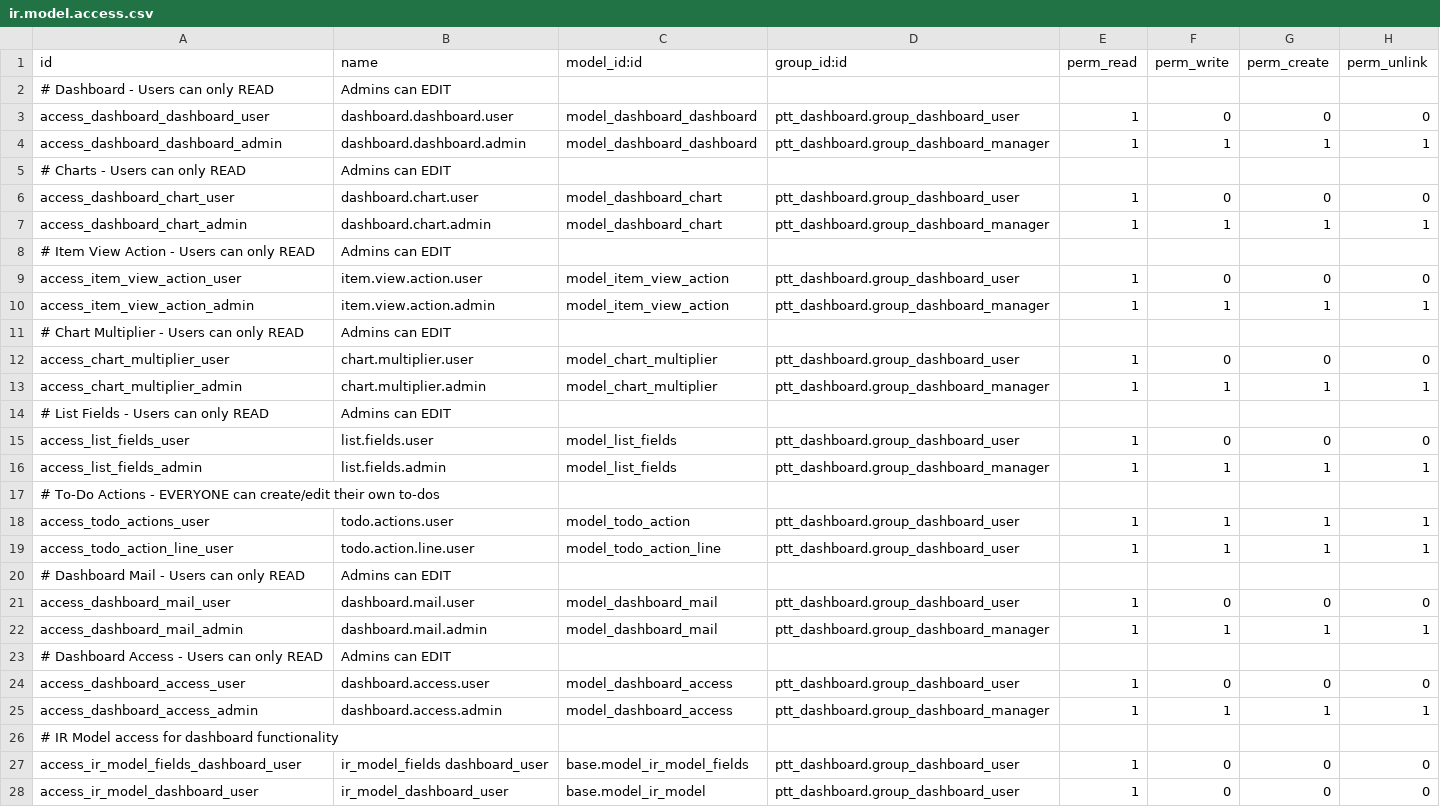
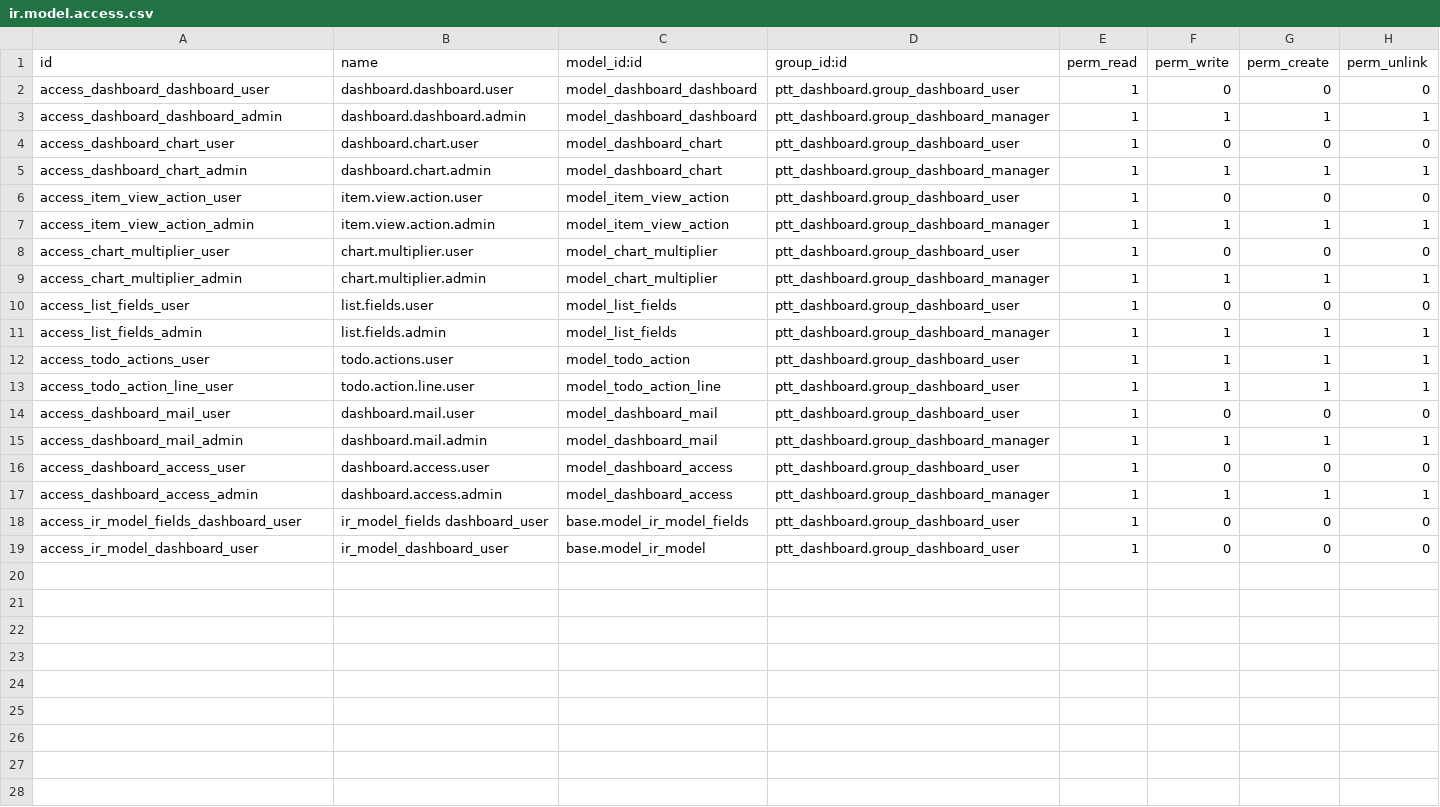
Before and after one commit to IToldegloryventures/Party-Time-Odoo, a CSV file: addons/ptt_dashboard/security/ir.model.access.csv, drawn as a sheet; the diff names each change by its address in the sheet, - before the commit and + after, or states it on an @@ line.

Commit message:
Fix CSV - remove invalid comment lines

```diff
--- a/addons/ptt_dashboard/security/ir.model.access.csv
+++ b/addons/ptt_dashboard/security/ir.model.access.csv
-row 2: # Dashboard - Users can only READ | Admins can EDIT
-row 5: # Charts - Users can only READ | Admins can EDIT
-row 8: # Item View Action - Users can only READ | Admins can EDIT
-row 11: # Chart Multiplier - Users can only READ | Admins can EDIT
-row 14: # List Fields - Users can only READ | Admins can EDIT
-row 17: # To-Do Actions - EVERYONE can create/edit their own to-dos
-row 20: # Dashboard Mail - Users can only READ | Admins can EDIT
-row 23: # Dashboard Access - Users can only READ | Admins can EDIT
-row 26: # IR Model access for dashboard functionality
```
